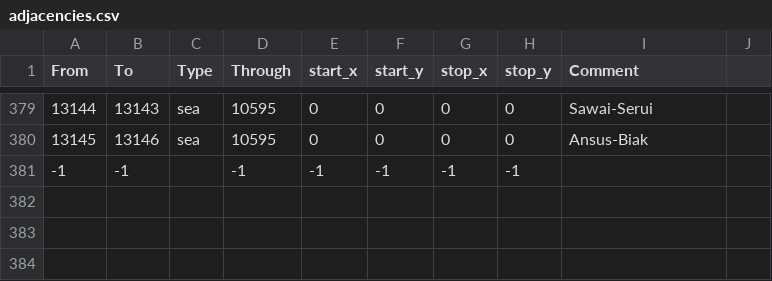
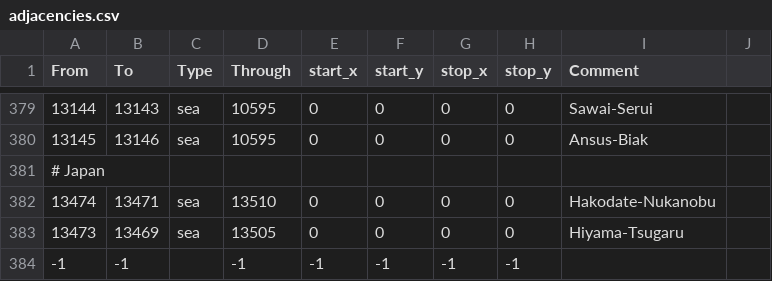
Before and after one commit to Rajas-of-Indochina/mod, a CSV file: indochina/map_data/adjacencies.csv, drawn as a sheet; only a part is shown, gaps mark what is left out; the diff names each change by its address in the sheet, - before the commit and + after, or states it on an @@ line.

```diff
--- a/indochina/map_data/adjacencies.csv
+++ b/indochina/map_data/adjacencies.csv
+row 381: # Japan
+row 382: 13474 | 13471 | sea | 13510 | 0 | 0 | 0 | 0 | Hakodate-Nukanobu
+row 383: 13473 | 13469 | sea | 13505 | 0 | 0 | 0 | 0 | Hiyama-Tsugaru
```
Also changed, not shown: 54 other files.
